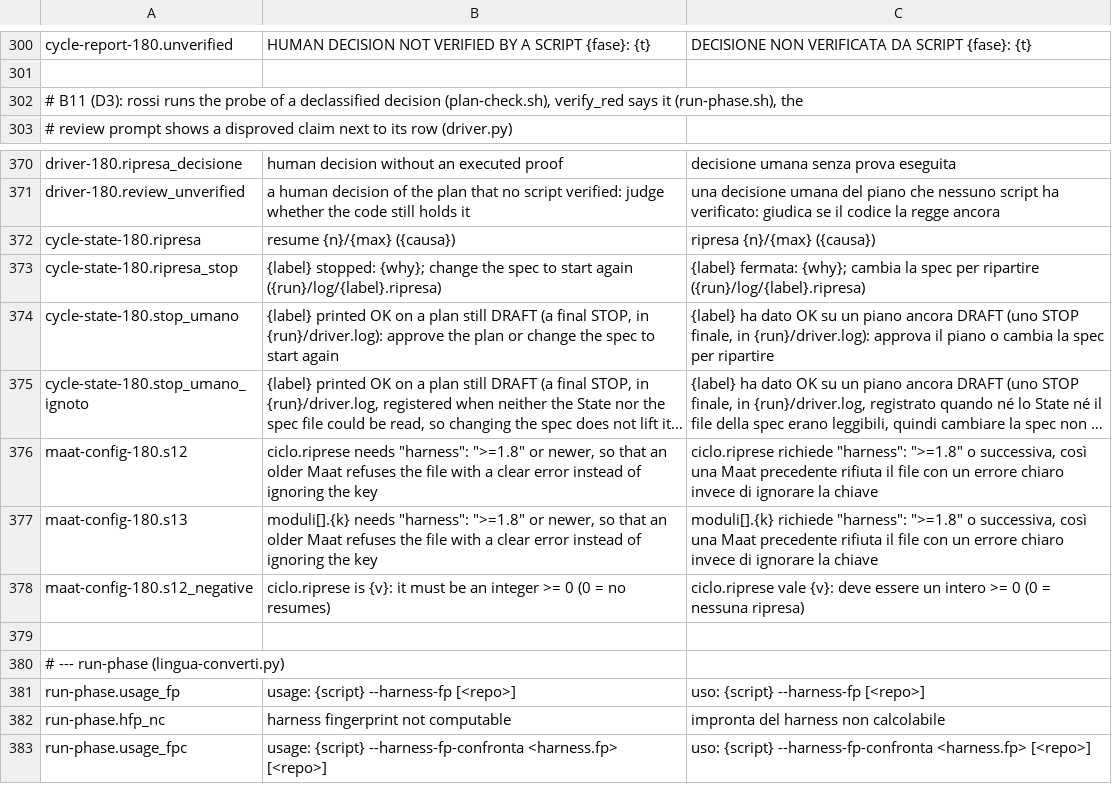
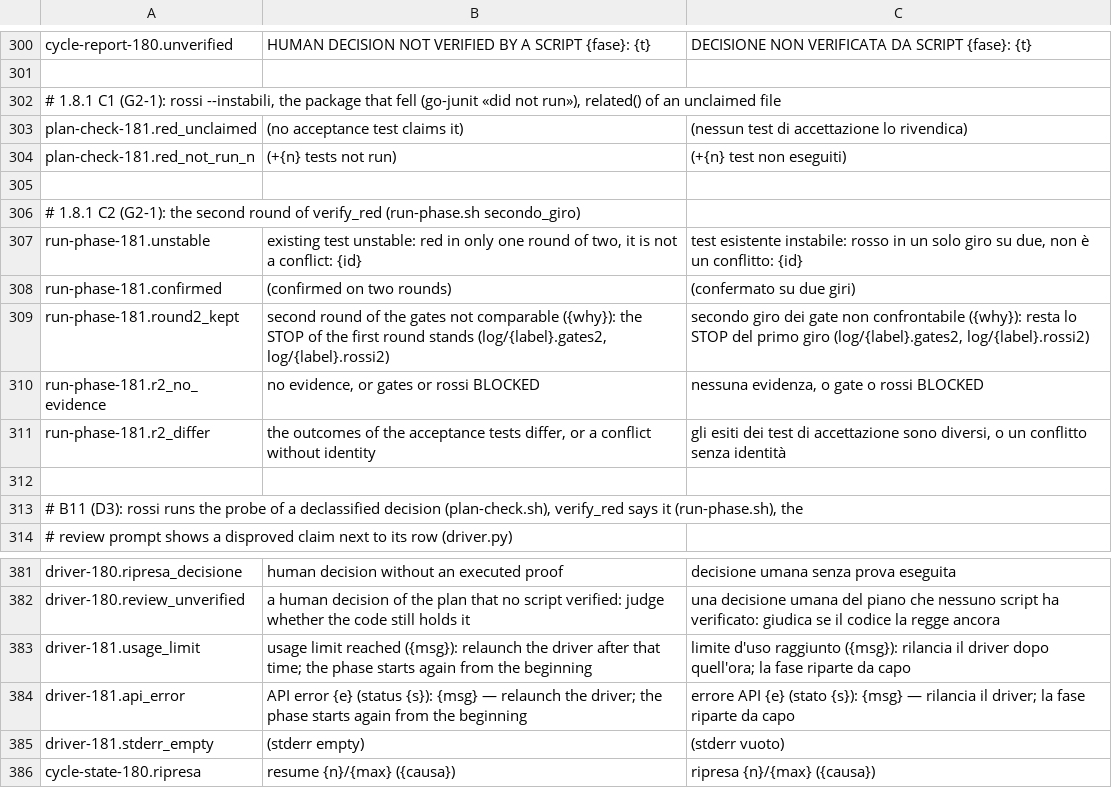
Before and after one commit to Diegoiorio/maat, a TSV file: plugins/maat/scripts/lib/messages.tsv, drawn as a sheet; only a part is shown, gaps mark what is left out; the shorter side is filled out with more unchanged rows; long unchanged cells end in …; the diff names each change by its address in the sheet, - before the commit and + after, or states it on an @@ line.

Commit message:
Maat 1.8.1 — three STOPs of 1.8.0 nobody could act on (#16)
Second round of the gates for suite conflicts, the judge of test-data deviations gets its inputs whole, the usage limit is a STOP with its reason. Details in CHANGELOG.md.

```diff
--- a/plugins/maat/scripts/lib/messages.tsv
+++ b/plugins/maat/scripts/lib/messages.tsv
+row 302: # 1.8.1 C1 (G2-1): rossi --instabili, the package that fell (go-junit «did not run»), related() of an unclaimed file
+row 303: plan-check-181.red_unclaimed | (no acceptance test claims it) | (nessun test di accettazione lo rivendica)
+row 304: plan-check-181.red_not_run_n | (+{n} tests not run) | (+{n} test non eseguiti)
+row 305: (empty)
+row 306: # 1.8.1 C2 (G2-1): the second round of verify_red (run-phase.sh secondo_giro)
+row 307: run-phase-181.unstable | existing test unstable: red in only one round of two, it is not a conflict: {id} | test esistente instabile: rosso in un solo giro su due, non è un conflitto: {id}
+row 308: run-phase-181.confirmed | (confirmed on two rounds) | (confermato su due giri)
+row 309: run-phase-181.round2_kept | second round of the gates not comparable ({why}): the STOP of the first round stands (log/{label}.gates2, log/{label}.rossi2) | secondo giro dei gate non confrontabile ({why}): resta lo STOP del primo giro (log/{label}.gates2, log/{label}.rossi2)
+row 310: run-phase-181.r2_no_evidence | no evidence, or gates or rossi BLOCKED | nessuna evidenza, o gate o rossi BLOCKED
+row 311: run-phase-181.r2_differ | the outcomes of the acceptance tests differ, or a conflict without identity | gli esiti dei test di accettazione sono diversi, o un conflitto senza identità
+row 312: (empty)
+row 383: driver-181.usage_limit | usage limit reached ({msg}): relaunch the driver after that time; the phase starts again from the beginning | limite d'uso raggiunto ({msg}): rilancia il driver dopo quell'ora; la fase riparte da capo
+row 384: driver-181.api_error | API error {e} (status {s}): {msg} — relaunch the driver; the phase starts again from the beginning | errore API {e} (stato {s}): {msg} — rilancia il driver; la fase riparte da capo
+row 385: driver-181.stderr_empty | (stderr empty) | (stderr vuoto)
```
Also changed, not shown: 20 other files.
